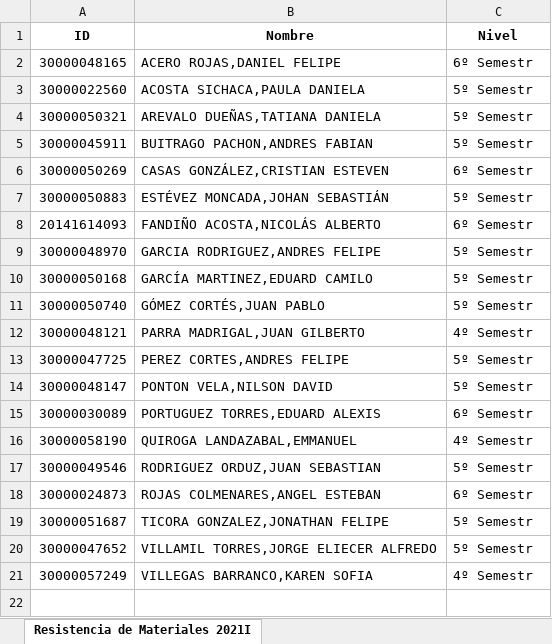
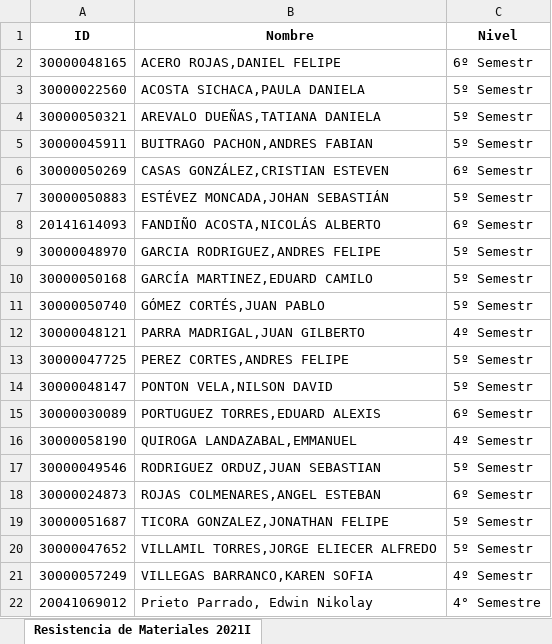
Before and after one commit to nikorose87/MoM-resources, an Excel workbook: Workshops/Last Workshop MoM/classlist2021I.xlsx, sheet Resistencia de Materiales 2021I, drawn as a sheet; values as stored, in another font and other column widths than the file's, no borders; the diff names each change by its address in the sheet, - before the commit and + after, or states it on an @@ line.

Commit message:
Adding answers for the second workshop

```diff
--- a/Workshops/Last Workshop MoM/classlist2021I.xlsx (sheet Resistencia de Materiales 2021I)
+++ b/Workshops/Last Workshop MoM/classlist2021I.xlsx (sheet Resistencia de Materiales 2021I)
+row 22: 20041069012 | Prieto Parrado, Edwin Nikolay | 4° Semestre
```
Also changed, not shown: 1 other file.
